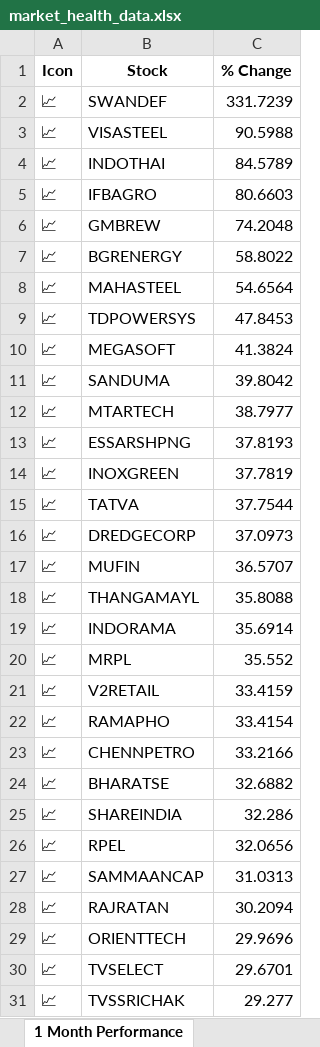
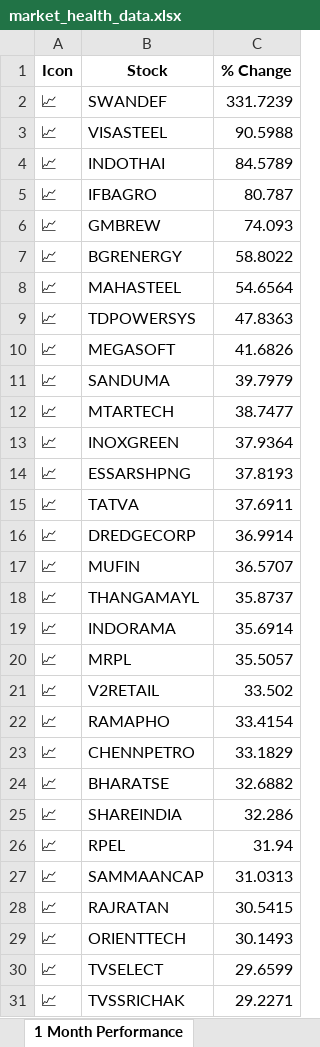
Before and after one commit to twyvernss/market-health-data, an Excel workbook: market_health_data.xlsx, sheet 1 Month Performance, drawn as a sheet; only a part is shown; values as stored, in another font and other column widths than the file's, no borders; removed rows and columns are numbered as before the commit, all else as after; the diff covers the shown part only; the diff names each change by its address in the sheet, - before the commit and + after, or states it on an @@ line.

```diff
--- a/market_health_data.xlsx (sheet 1 Month Performance)
+++ b/market_health_data.xlsx (sheet 1 Month Performance)
-C5 (% Change): 80.6603
+C5 (% Change): 80.787
-C6 (% Change): 74.2048
+C6 (% Change): 74.093
-C9 (% Change): 47.8453
+C9 (% Change): 47.8363
-C10 (% Change): 41.3824
+C10 (% Change): 41.6826
-C11 (% Change): 39.8042
+C11 (% Change): 39.7979
-C12 (% Change): 38.7977
+C12 (% Change): 38.7477
+row 13: 📈 | INOXGREEN | 37.9364
-row 14: 📈 | INOXGREEN | 37.7819
-C15 (% Change): 37.7544
+C15 (% Change): 37.6911
-C16 (% Change): 37.0973
+C16 (% Change): 36.9914
-C18 (% Change): 35.8088
+C18 (% Change): 35.8737
-C20 (% Change): 35.552
+C20 (% Change): 35.5057
-C21 (% Change): 33.4159
+C21 (% Change): 33.502
-C23 (% Change): 33.2166
+C23 (% Change): 33.1829
-C26 (% Change): 32.0656
+C26 (% Change): 31.94
-C28 (% Change): 30.2094
+C28 (% Change): 30.5415
-C29 (% Change): 29.9696
+C29 (% Change): 30.1493
-C30 (% Change): 29.6701
+C30 (% Change): 29.6599
-C31 (% Change): 29.277
+C31 (% Change): 29.2271
```
Also changed, not shown: 7 added rows, 7 removed rows and 17 edited cells elsewhere in this sheet, sheet Industry Analysis, sheet Top Losers, sheet Top Gainers, sheet 2 Week Return, sheet Stock List, sheet 1 Year Return, 2 more sheets.
